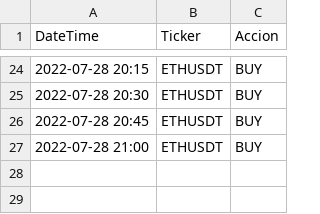
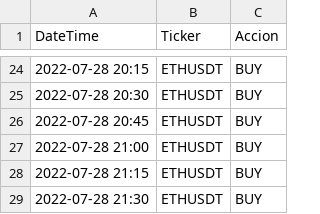
Before and after one commit to lbisaro/pythonTrade, a CSV file: webscraping/tadingview_ETHUSDT.csv, drawn as a sheet; only a part is shown, gaps mark what is left out; the diff names each change by its address in the sheet, - before the commit and + after, or states it on an @@ line.

```diff
--- a/webscraping/tadingview_ETHUSDT.csv
+++ b/webscraping/tadingview_ETHUSDT.csv
+row 28: 2022-07-28 21:15 | ETHUSDT | BUY
+row 29: 2022-07-28 21:30 | ETHUSDT | BUY
```
Also changed, not shown: webscraping/investing_BTCUSDT.csv, webscraping/investing_ETHUSDT.csv, 14 other files.
